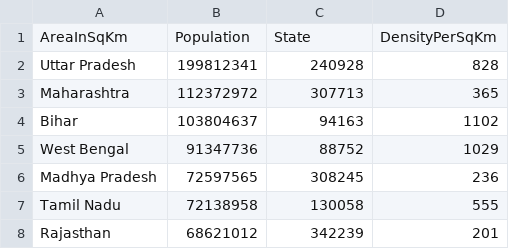
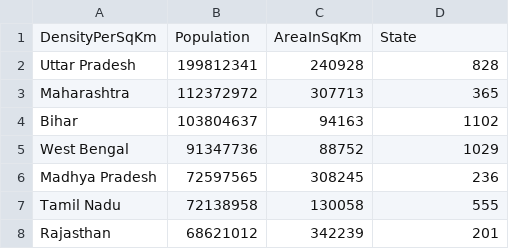
Before and after one commit to PratibhaMastud/IndianStateCensesAnalyser, a CSV file: IndianStateCensesAnalyser/IndianStateCensusAnalyserTest/CsvFiles/HeaderIndianStateData.csv, drawn as a sheet; only a part is shown; removed rows and columns are numbered as before the commit, all else as after; the diff names each change by its address in the sheet, - before the commit and + after, or states it on an @@ line.

Commit message:
[Pratibha Mastud] Add : Test case for IndianCensesAnalyser for Incorrect Header data should return custom exception

```diff
--- a/IndianStateCensesAnalyser/IndianStateCensusAnalyserTest/CsvFiles/HeaderIndianStateData.csv
+++ b/IndianStateCensesAnalyser/IndianStateCensusAnalyserTest/CsvFiles/HeaderIndianStateData.csv
-row 1: AreaInSqKm | Population | State | DensityPerSqKm
+row 1: DensityPerSqKm | Population | AreaInSqKm | State
```
Also changed, not shown: 2 other files.
